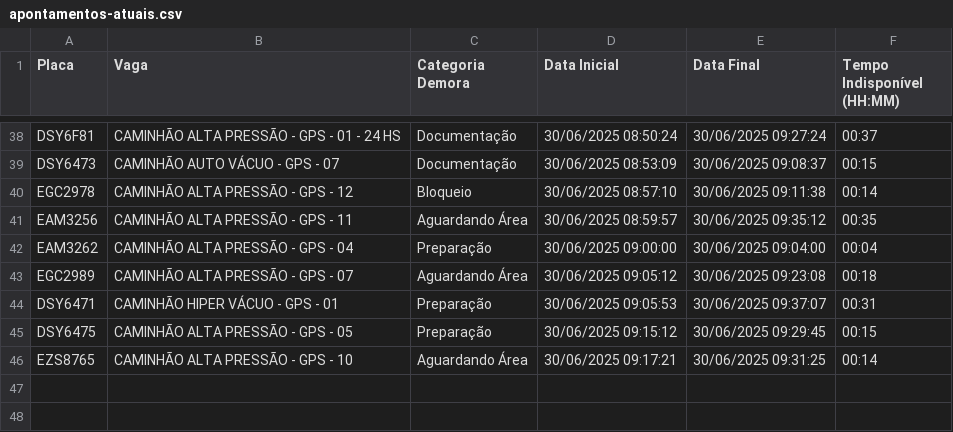
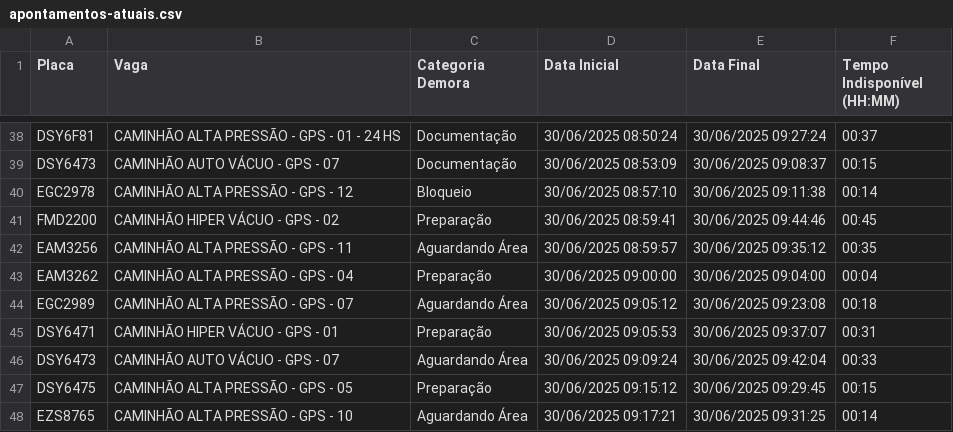
Before and after one commit to GrupoGps-Mecanizada/Apontamento-Dos-Tablets, a CSV file: data/apontamentos-atuais.csv, drawn as a sheet; only a part is shown, gaps mark what is left out.

Commit message:
🔄 Auto-refresh 12: 30/06/2025, 09:48:58

```diff
--- a/data/apontamentos-atuais.csv
+++ b/data/apontamentos-atuais.csv
@@ -40,2 +40,3 @@
 "EGC2978";"CAMINHÃO ALTA PRESSÃO - GPS - 12";"Bloqueio";"30/06/2025 08:57:10";"30/06/2025 09:11:38";"00:14"
+"FMD2200";"CAMINHÃO HIPER VÁCUO - GPS - 02";"Preparação";"30/06/2025 08:59:41";"30/06/2025 09:44:46";"00:45"
 "EAM3256";"CAMINHÃO ALTA PRESSÃO - GPS - 11";"Aguardando Área";"30/06/2025 08:59:57";"30/06/2025 09:35:12";"00:35"
@@ -44,2 +45,3 @@
 "DSY6471";"CAMINHÃO HIPER VÁCUO - GPS - 01";"Preparação";"30/06/2025 09:05:53";"30/06/2025 09:37:07";"00:31"
+"DSY6473";"CAMINHÃO AUTO VÁCUO - GPS - 07";"Aguardando Área";"30/06/2025 09:09:24";"30/06/2025 09:42:04";"00:33"
 "DSY6475";"CAMINHÃO ALTA PRESSÃO - GPS - 05";"Preparação";"30/06/2025 09:15:12";"30/06/2025 09:29:45";"00:15"
```
